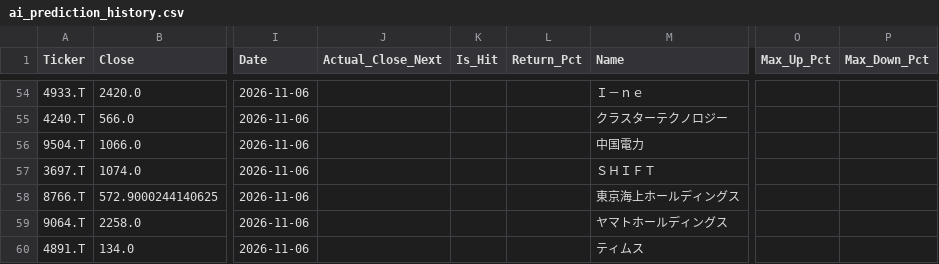
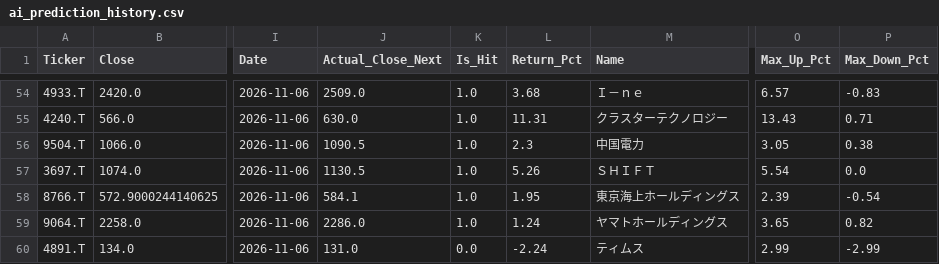
Before and after one commit to HirofumiSomeya/stock_screener, a CSV file: ai_prediction_history.csv, drawn as a sheet; only a part is shown, gaps mark what is left out; the diff covers the shown part only; the diff names each change by its address in the sheet, - before the commit and + after, or states it on an @@ line.

```diff
--- a/ai_prediction_history.csv
+++ b/ai_prediction_history.csv
-J54 (Actual_Close_Next): (empty)
+J54 (Actual_Close_Next): 2509.0
-K54:K59 (Is_Hit): (empty)
+K54:K59 (Is_Hit): 1.0
-L54 (Return_Pct): (empty)
+L54 (Return_Pct): 3.68
-O54 (Max_Up_Pct): (empty)
+O54 (Max_Up_Pct): 6.57
-P54 (Max_Down_Pct): (empty)
+P54 (Max_Down_Pct): -0.83
-J55 (Actual_Close_Next): (empty)
+J55 (Actual_Close_Next): 630.0
-L55 (Return_Pct): (empty)
+L55 (Return_Pct): 11.31
-O55 (Max_Up_Pct): (empty)
+O55 (Max_Up_Pct): 13.43
-P55 (Max_Down_Pct): (empty)
+P55 (Max_Down_Pct): 0.71
-J56 (Actual_Close_Next): (empty)
+J56 (Actual_Close_Next): 1090.5
-L56 (Return_Pct): (empty)
+L56 (Return_Pct): 2.3
-O56 (Max_Up_Pct): (empty)
+O56 (Max_Up_Pct): 3.05
-P56 (Max_Down_Pct): (empty)
+P56 (Max_Down_Pct): 0.38
-J57 (Actual_Close_Next): (empty)
+J57 (Actual_Close_Next): 1130.5
-L57 (Return_Pct): (empty)
+L57 (Return_Pct): 5.26
-O57 (Max_Up_Pct): (empty)
+O57 (Max_Up_Pct): 5.54
-P57 (Max_Down_Pct): (empty)
+P57 (Max_Down_Pct): 0.0
-J58 (Actual_Close_Next): (empty)
+J58 (Actual_Close_Next): 584.1
-L58 (Return_Pct): (empty)
+L58 (Return_Pct): 1.95
-O58 (Max_Up_Pct): (empty)
+O58 (Max_Up_Pct): 2.39
-P58 (Max_Down_Pct): (empty)
+P58 (Max_Down_Pct): -0.54
-J59 (Actual_Close_Next): (empty)
+J59 (Actual_Close_Next): 2286.0
-L59 (Return_Pct): (empty)
+L59 (Return_Pct): 1.24
-O59 (Max_Up_Pct): (empty)
+O59 (Max_Up_Pct): 3.65
-P59 (Max_Down_Pct): (empty)
+P59 (Max_Down_Pct): 0.82
-J60 (Actual_Close_Next): (empty)
+J60 (Actual_Close_Next): 131.0
-K60 (Is_Hit): (empty)
+K60 (Is_Hit): 0.0
-L60 (Return_Pct): (empty)
+L60 (Return_Pct): -2.24
-O60 (Max_Up_Pct): (empty)
+O60 (Max_Up_Pct): 2.99
-P60 (Max_Down_Pct): (empty)
+P60 (Max_Down_Pct): -2.99
```
Also changed, not shown: 40 edited cells elsewhere in this file.
